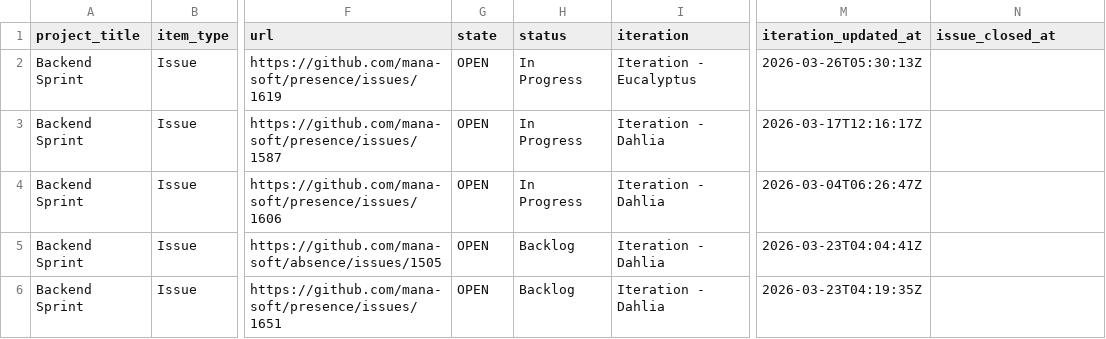
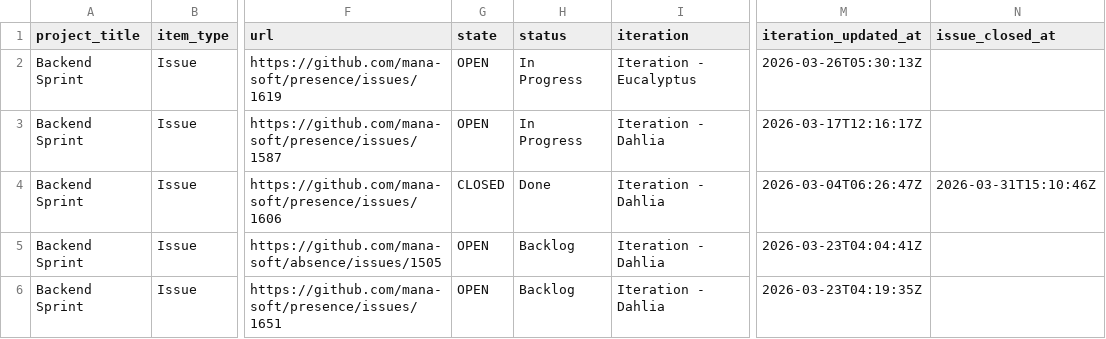
Before and after one commit to siven76/dev-dashboard, a CSV file: docs/briefs/mana-soft-project-1-items.csv, drawn as a sheet; only a part is shown, gaps mark what is left out; the diff names each change by its address in the sheet, - before the commit and + after, or states it on an @@ line.

```diff
--- a/docs/briefs/mana-soft-project-1-items.csv
+++ b/docs/briefs/mana-soft-project-1-items.csv
-G4 (state): OPEN
+G4 (state): CLOSED
-H4 (status): In Progress
+H4 (status): Done
-N4 (issue_closed_at): (empty)
+N4 (issue_closed_at): 2026-03-31T15:10:46Z
```
Also changed, not shown: 1 other file.
